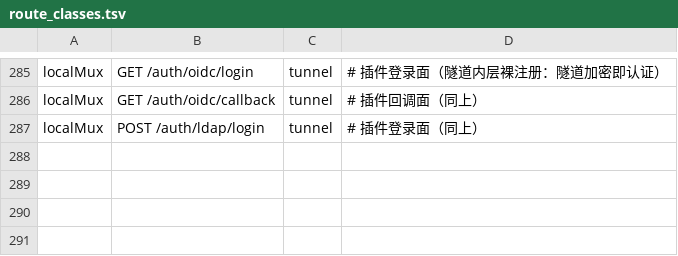
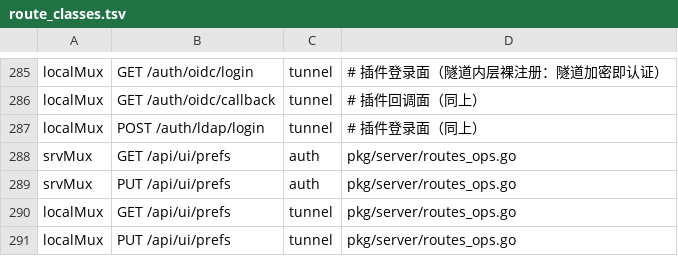
Before and after one commit to cocomhub/sproxy, a TSV file: internal/archcheck/route_classes.tsv, drawn as a sheet; only a part is shown, gaps mark what is left out; the diff names each change by its address in the sheet, - before the commit and + after, or states it on an @@ line.

```diff
--- a/internal/archcheck/route_classes.tsv
+++ b/internal/archcheck/route_classes.tsv
+row 288: srvMux | GET /api/ui/prefs | auth | pkg/server/routes_ops.go
+row 289: srvMux | PUT /api/ui/prefs | auth | pkg/server/routes_ops.go
+row 290: localMux | GET /api/ui/prefs | tunnel | pkg/server/routes_ops.go
+row 291: localMux | PUT /api/ui/prefs | tunnel | pkg/server/routes_ops.go
```
Also changed, not shown: internal/archcheck/mutating_route_audit.tsv, 15 other files.
